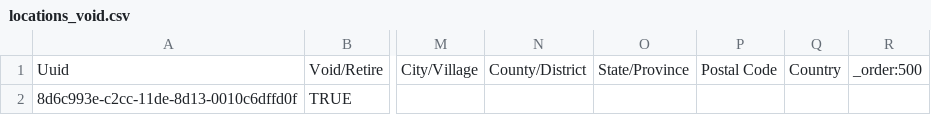
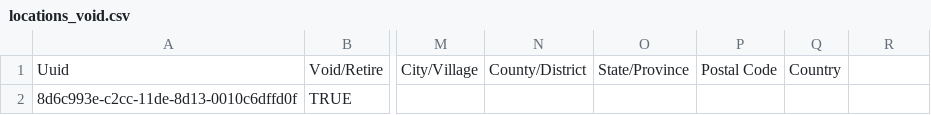
Before and after one commit to mekomsolutions/openmrs-config-haiti, a CSV file: configuration/locations/locations_void.csv, drawn as a sheet; only a part is shown, gaps mark what is left out; the diff names each change by its address in the sheet, - before the commit and + after, or states it on an @@ line.

```diff
--- a/configuration/locations/locations_void.csv
+++ b/configuration/locations/locations_void.csv
-R1: _order:500
+R1: (empty)
```
Also changed, not shown: configuration/appointmentservicedefinitions/servicedefinitions.csv, configuration/attributetypes/id_prefix.csv, 3 other files.
